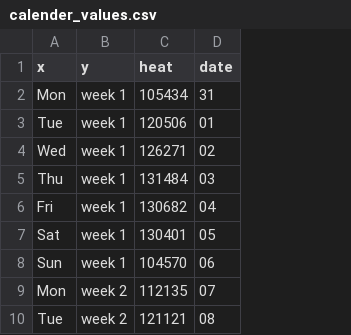
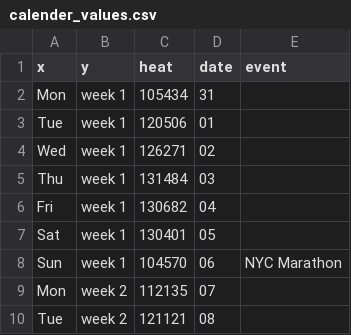
Before and after one commit to Flexionn/Visualization, a CSV file: data/calender_values.csv, drawn as a sheet; only a part is shown; the diff names each change by its address in the sheet, - before the commit and + after, or states it on an @@ line.

Commit message:
Update calender_values.csv

```diff
--- a/data/calender_values.csv
+++ b/data/calender_values.csv
+column E (event), row 8: NYC Marathon
```
